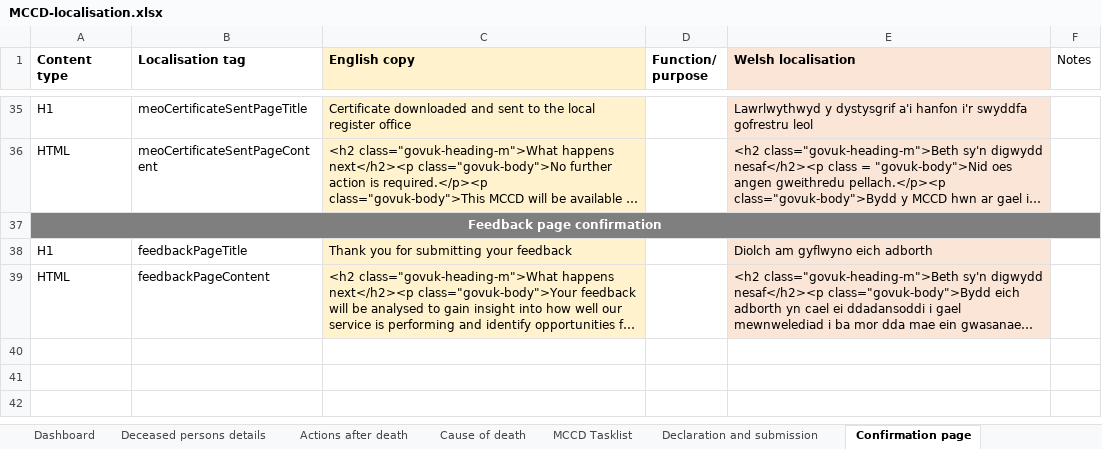
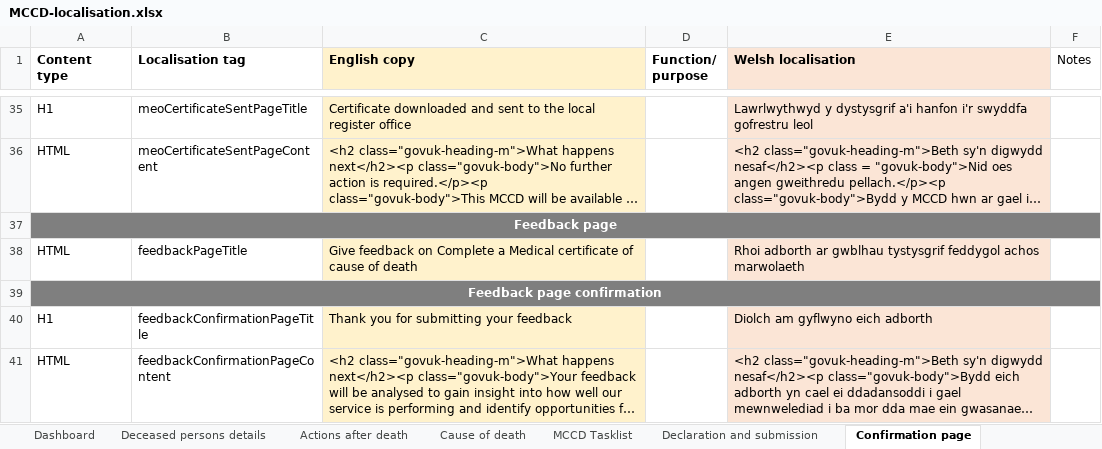
Before and after one commit to nhsbsa/medical-certificate-of-cause-of-death, an Excel workbook: app/data/MCCD-localisation.xlsx, sheet Confirmation page, drawn as a sheet; only a part is shown, gaps mark what is left out; long unchanged cells end in …; values as stored, in another font and other column widths than the file's, no borders; addresses are those after the commit; the diff names each change by its address in the sheet, - before the commit and + after, or states it on an @@ line.

Commit message:
Missing Welsh on Feedback title page.

```diff
--- a/app/data/MCCD-localisation.xlsx (sheet Confirmation page)
+++ b/app/data/MCCD-localisation.xlsx (sheet Confirmation page)
+row 37: Feedback page
+row 38: HTML | feedbackPageTitle | Give feedback on Complete a Medical certificate of cause of death |  | Rhoi adborth ar gwblhau tystysgrif feddygol achos marwolaeth
-B40 (Localisation tag): feedbackPageTitle
+B40 (Localisation tag): feedbackConfirmationPageTitle
-B41 (Localisation tag): feedbackPageContent
+B41 (Localisation tag): feedbackConfirmationPageContent
```
Also changed, not shown: 2 other files.
